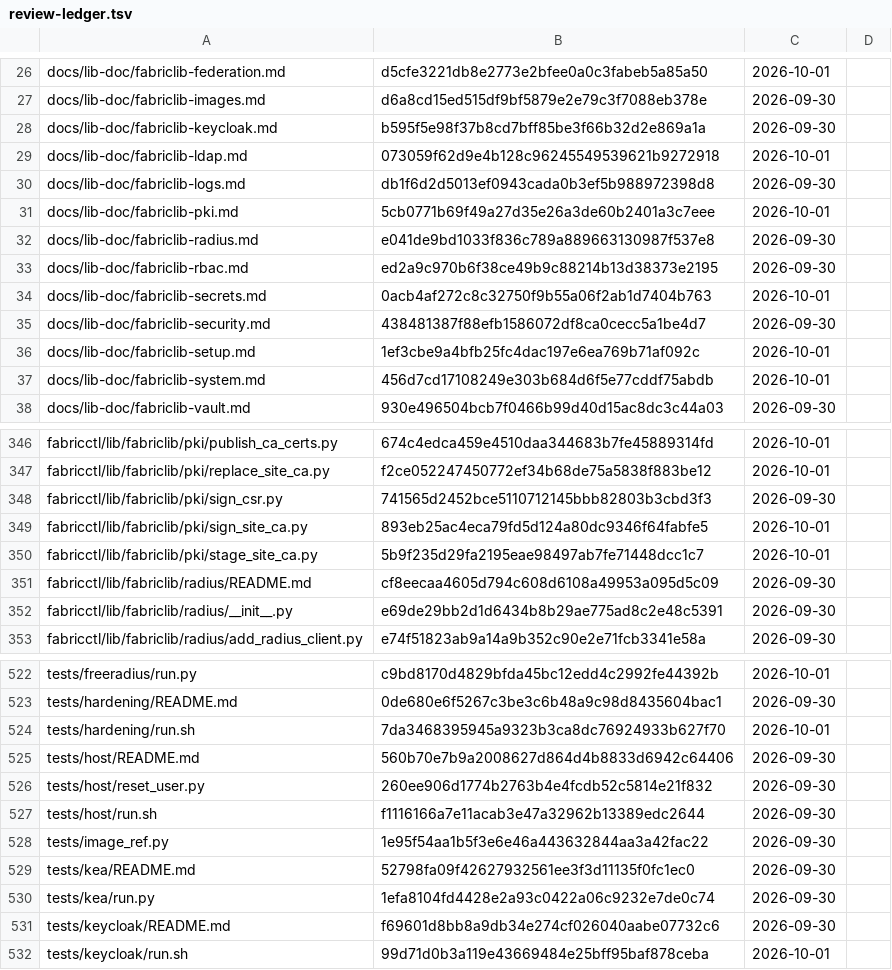
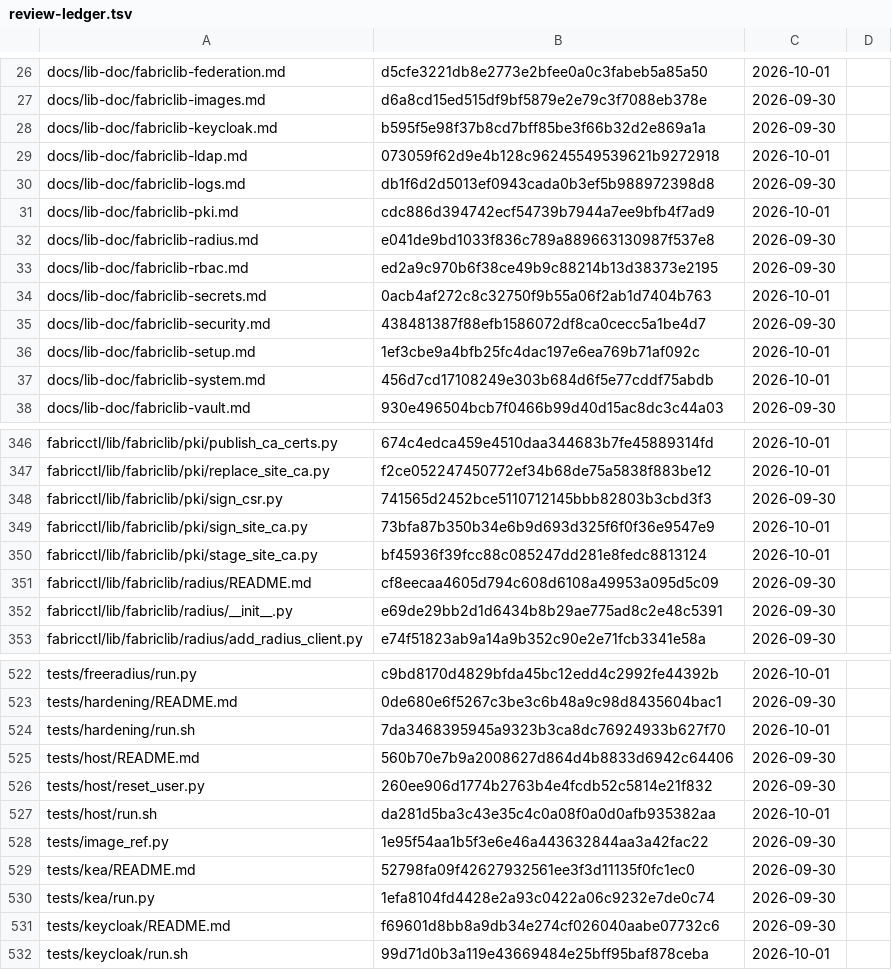
Before and after one commit to archdukejim/open-fabric, a TSV file: docs/maintenance/review-ledger.tsv, drawn as a sheet; only a part is shown, gaps mark what is left out.

```diff
--- a/docs/maintenance/review-ledger.tsv
+++ b/docs/maintenance/review-ledger.tsv
@@ -30,3 +30,3 @@ docs/lib-doc/fabriclib-ldap.md	073059f62d9e4b128c96245549539621b9272918	2026-10-
 docs/lib-doc/fabriclib-logs.md	db1f6d2d5013ef0943cada0b3ef5b988972398d8	2026-09-30	
-docs/lib-doc/fabriclib-pki.md	5cb0771b69f49a27d35e26a3de60b2401a3c7eee	2026-10-01	
+docs/lib-doc/fabriclib-pki.md	cdc886d394742ecf54739b7944a7ee9bfb4f7ad9	2026-10-01	
 docs/lib-doc/fabriclib-radius.md	e041de9bd1033f836c789a889663130987f537e8	2026-09-30	
@@ -348,4 +348,4 @@ fabricctl/lib/fabriclib/pki/replace_site_ca.py	f2ce052247450772ef34b68de75a5838f
 fabricctl/lib/fabriclib/pki/sign_csr.py	741565d2452bce5110712145bbb82803b3cbd3f3	2026-09-30	
-fabricctl/lib/fabriclib/pki/sign_site_ca.py	893eb25ac4eca79fd5d124a80dc9346f64fabfe5	2026-10-01	
-fabricctl/lib/fabriclib/pki/stage_site_ca.py	5b9f235d29fa2195eae98497ab7fe71448dcc1c7	2026-10-01	
+fabricctl/lib/fabriclib/pki/sign_site_ca.py	73bfa87b350b34e6b9d693d325f6f0f36e9547e9	2026-10-01	
+fabricctl/lib/fabriclib/pki/stage_site_ca.py	bf45936f39fcc88c085247dd281e8fedc8813124	2026-10-01	
 fabricctl/lib/fabriclib/radius/README.md	cf8eecaa4605d794c608d6108a49953a095d5c09	2026-09-30	
@@ -526,3 +526,3 @@ tests/host/README.md	560b70e7b9a2008627d864d4b8833d6942c64406	2026-09-30
 tests/host/reset_user.py	260ee906d1774b2763b4e4fcdb52c5814e21f832	2026-09-30	
-tests/host/run.sh	f1116166a7e11acab3e47a32962b13389edc2644	2026-09-30	
+tests/host/run.sh	da281d5ba3c43e35c4c0a08f0a0d0afb935382aa	2026-10-01	
 tests/image_ref.py	1e95f54aa1b5f3e6e46a443632844aa3a42fac22	2026-09-30	
```
Also changed, not shown: 4 other files.
